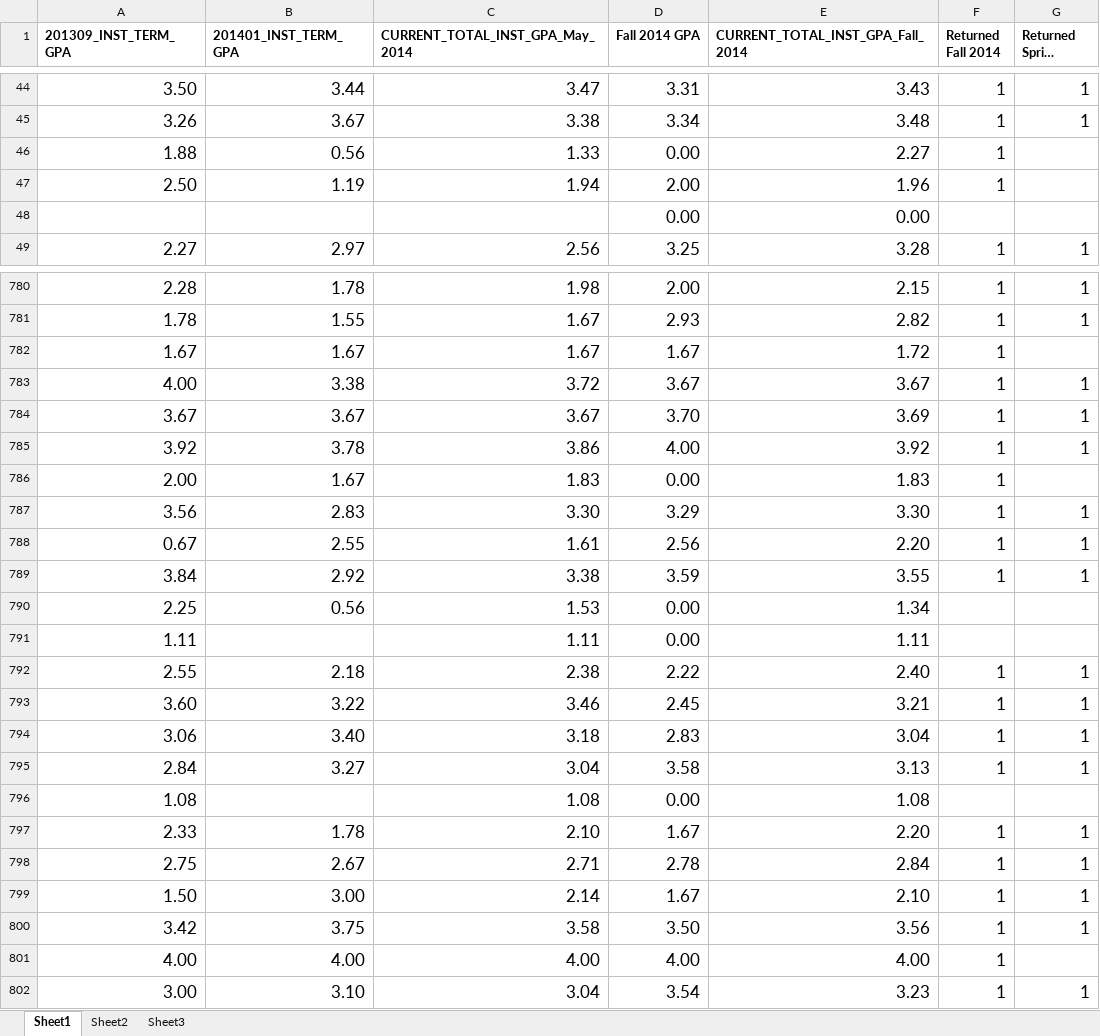
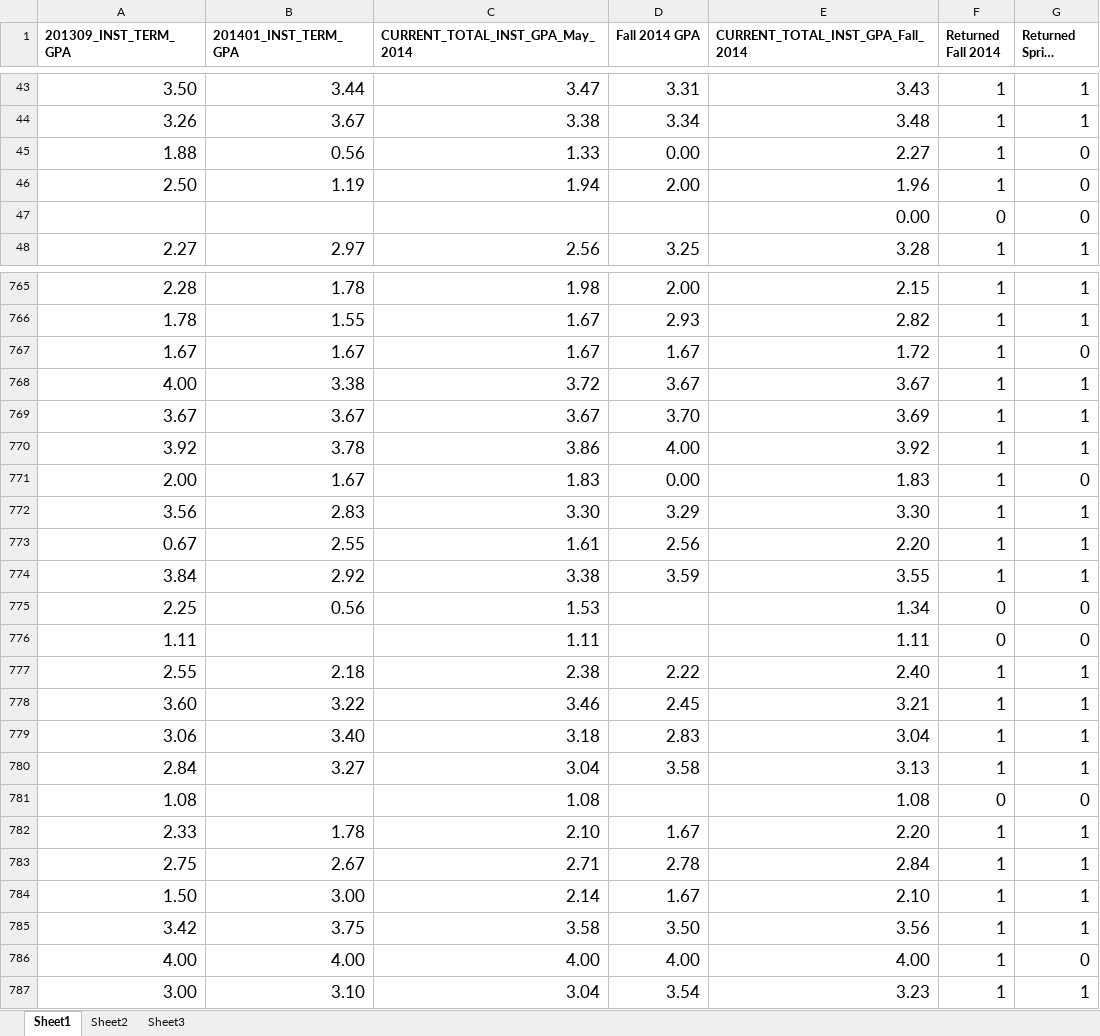
Before and after one commit to yuanmingyi0103/RPI-students, an Excel workbook: GPA ONLY.xlsx, sheet Sheet1, drawn as a sheet; only a part is shown, gaps mark what is left out; long unchanged cells end in …; values as stored, in another font and other column widths than the file's, no borders; removed rows and columns are numbered as before the commit, all else as after; the diff covers the shown part only; the diff names each change by its address in the sheet, - before the commit and + after, or states it on an @@ line.

```diff
--- a/GPA ONLY.xlsx (sheet Sheet1)
+++ b/GPA ONLY.xlsx (sheet Sheet1)
-G45:G46 (Returned Spring 2015): (empty)
+G45:G46 (Returned Spring 2015): 0
-row 48:  |  |  | 0.00 | 0.00
+row 47:  |  |  |  | 0.00 | 0 | 0
-G767 (Returned Spring 2015): (empty)
+G767 (Returned Spring 2015): 0
-G771 (Returned Spring 2015): (empty)
+G771 (Returned Spring 2015): 0
-D775:D776 (Fall 2014 GPA): 0.00
+D775:D776 (Fall 2014 GPA): (empty)
-F775:F776 (Returned Fall 2014): (empty)
+F775:F776 (Returned Fall 2014): 0
-G775:G776 (Returned Spring 2015): (empty)
+G775:G776 (Returned Spring 2015): 0
-D781 (Fall 2014 GPA): 0.00
+D781 (Fall 2014 GPA): (empty)
-F781 (Returned Fall 2014): (empty)
+F781 (Returned Fall 2014): 0
-G781 (Returned Spring 2015): (empty)
+G781 (Returned Spring 2015): 0
-G786 (Returned Spring 2015): (empty)
+G786 (Returned Spring 2015): 0
```
Also changed, not shown: 5 added rows, 32 removed rows and 304 edited cells elsewhere in this sheet.
